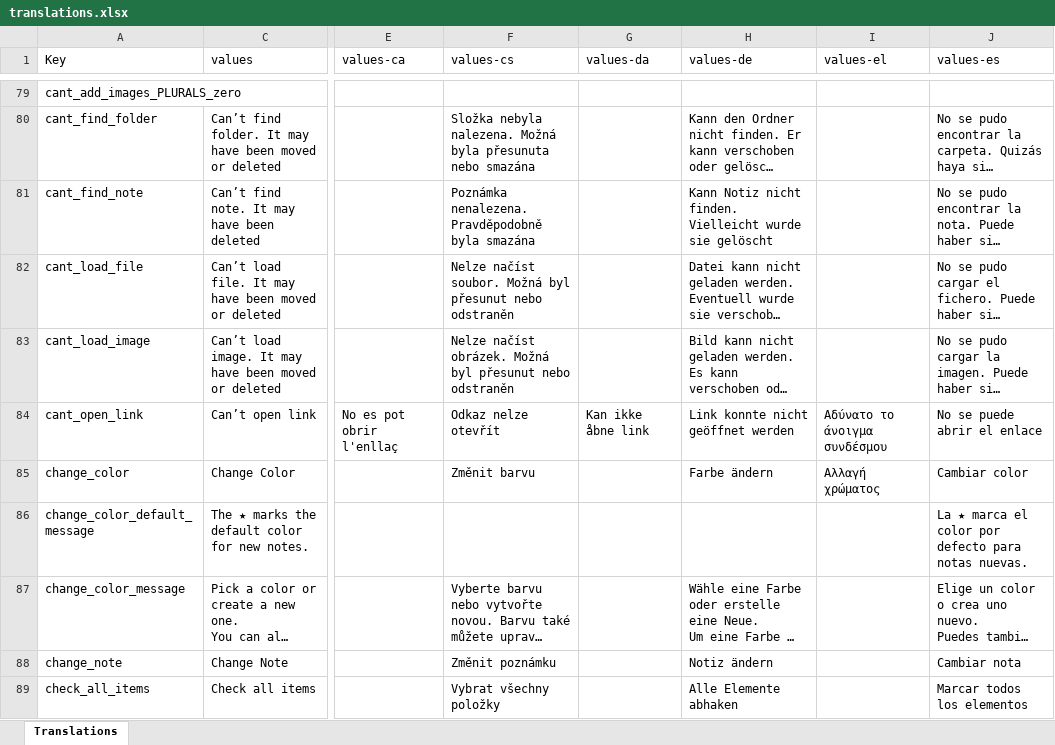
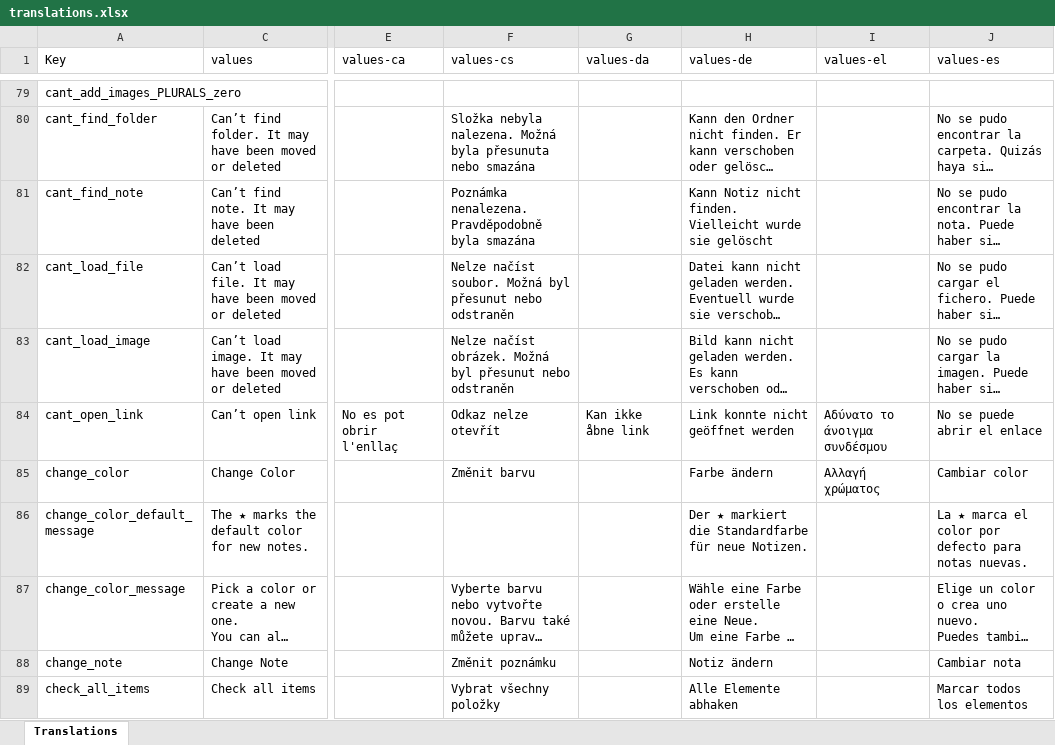
Before and after one commit to Crustack/NotallyX, an Excel workbook: app/translations.xlsx, sheet Translations, drawn as a sheet; only a part is shown, gaps mark what is left out; long unchanged cells end in …; values as stored, in another font and other column widths than the file's, no cell formats; charts and pictures not drawn; the diff covers the shown part only; the diff names each change by its address in the sheet, - before the commit and + after, or states it on an @@ line.

```diff
--- a/app/translations.xlsx (sheet Translations)
+++ b/app/translations.xlsx (sheet Translations)
-H86 (values-de): (empty)
+H86 (values-de): Der ★ markiert die Standardfarbe für neue Notizen.
```
Also changed, not shown: 39 edited cells elsewhere in this sheet, cell formats, 1 other file.
